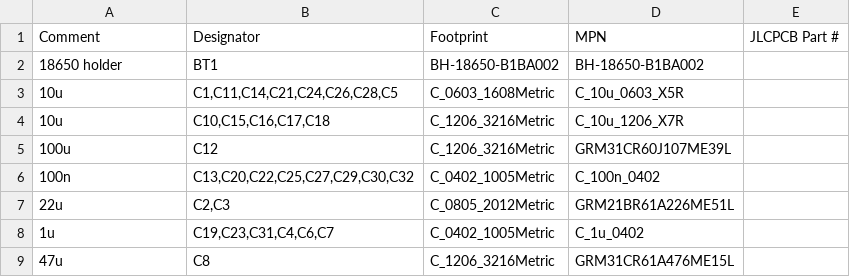
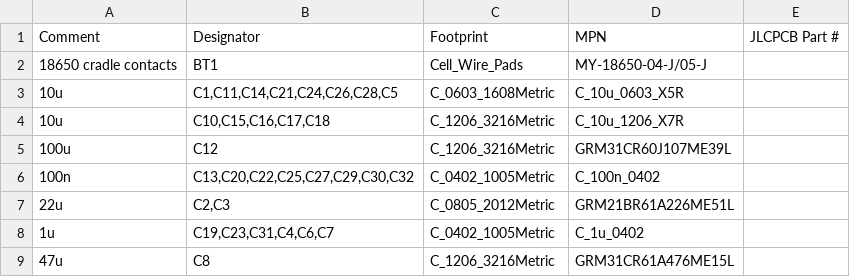
Before and after one commit to saturncity/openpack, a CSV file: hw/pack/out/fab/bom_jlc.csv, drawn as a sheet; only a part is shown.

```diff
--- a/hw/pack/out/fab/bom_jlc.csv
+++ b/hw/pack/out/fab/bom_jlc.csv
@@ -1,3 +1,3 @@
 Comment,Designator,Footprint,MPN,JLCPCB Part #
-18650 holder,BT1,BH-18650-B1BA002,BH-18650-B1BA002,
+18650 cradle contacts,BT1,Cell_Wire_Pads,MY-18650-04-J/05-J,
 10u,"C1,C11,C14,C21,C24,C26,C28,C5",C_0603_1608Metric,C_10u_0603_X5R,
```
Also changed, not shown: hw/bom/pack_uk.csv, hw/pack/out/bom.csv, 53 other files.
